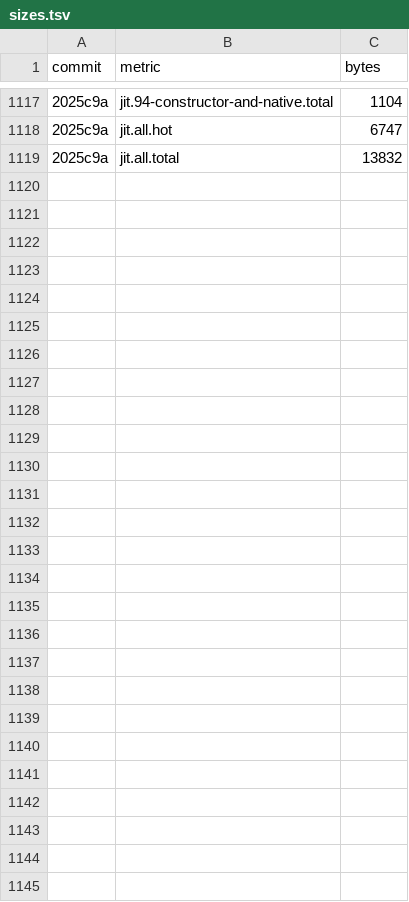
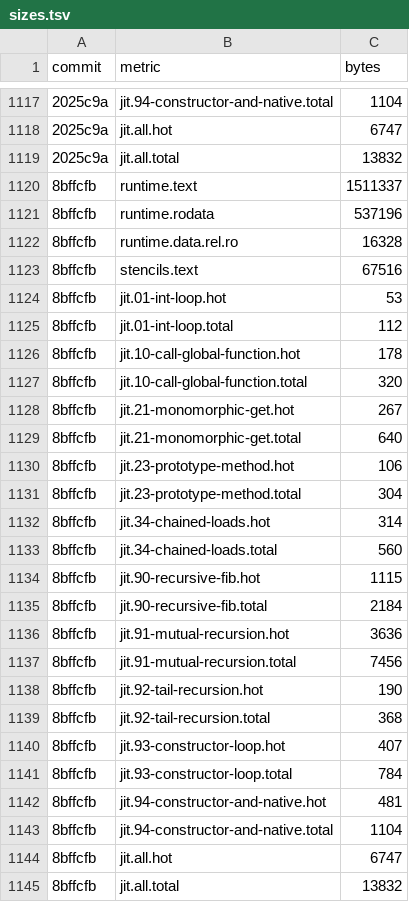
Before and after one commit to cesar-kunz/cloison, a TSV file: bench/sizes.tsv, drawn as a sheet; only a part is shown, gaps mark what is left out; the diff names each change by its address in the sheet, - before the commit and + after, or states it on an @@ line.

Commit message:
Record sizes for d6779c4

```diff
--- a/bench/sizes.tsv
+++ b/bench/sizes.tsv
+row 1120: 8bffcfb | runtime.text | 1511337
+row 1121: 8bffcfb | runtime.rodata | 537196
+row 1122: 8bffcfb | runtime.data.rel.ro | 16328
+row 1123: 8bffcfb | stencils.text | 67516
+row 1124: 8bffcfb | jit.01-int-loop.hot | 53
+row 1125: 8bffcfb | jit.01-int-loop.total | 112
+row 1126: 8bffcfb | jit.10-call-global-function.hot | 178
+row 1127: 8bffcfb | jit.10-call-global-function.total | 320
+row 1128: 8bffcfb | jit.21-monomorphic-get.hot | 267
+row 1129: 8bffcfb | jit.21-monomorphic-get.total | 640
+row 1130: 8bffcfb | jit.23-prototype-method.hot | 106
+row 1131: 8bffcfb | jit.23-prototype-method.total | 304
+row 1132: 8bffcfb | jit.34-chained-loads.hot | 314
+row 1133: 8bffcfb | jit.34-chained-loads.total | 560
+row 1134: 8bffcfb | jit.90-recursive-fib.hot | 1115
+row 1135: 8bffcfb | jit.90-recursive-fib.total | 2184
+row 1136: 8bffcfb | jit.91-mutual-recursion.hot | 3636
+row 1137: 8bffcfb | jit.91-mutual-recursion.total | 7456
+row 1138: 8bffcfb | jit.92-tail-recursion.hot | 190
+row 1139: 8bffcfb | jit.92-tail-recursion.total | 368
+row 1140: 8bffcfb | jit.93-constructor-loop.hot | 407
+row 1141: 8bffcfb | jit.93-constructor-loop.total | 784
+row 1142: 8bffcfb | jit.94-constructor-and-native.hot | 481
+row 1143: 8bffcfb | jit.94-constructor-and-native.total | 1104
+row 1144: 8bffcfb | jit.all.hot | 6747
+row 1145: 8bffcfb | jit.all.total | 13832
```
